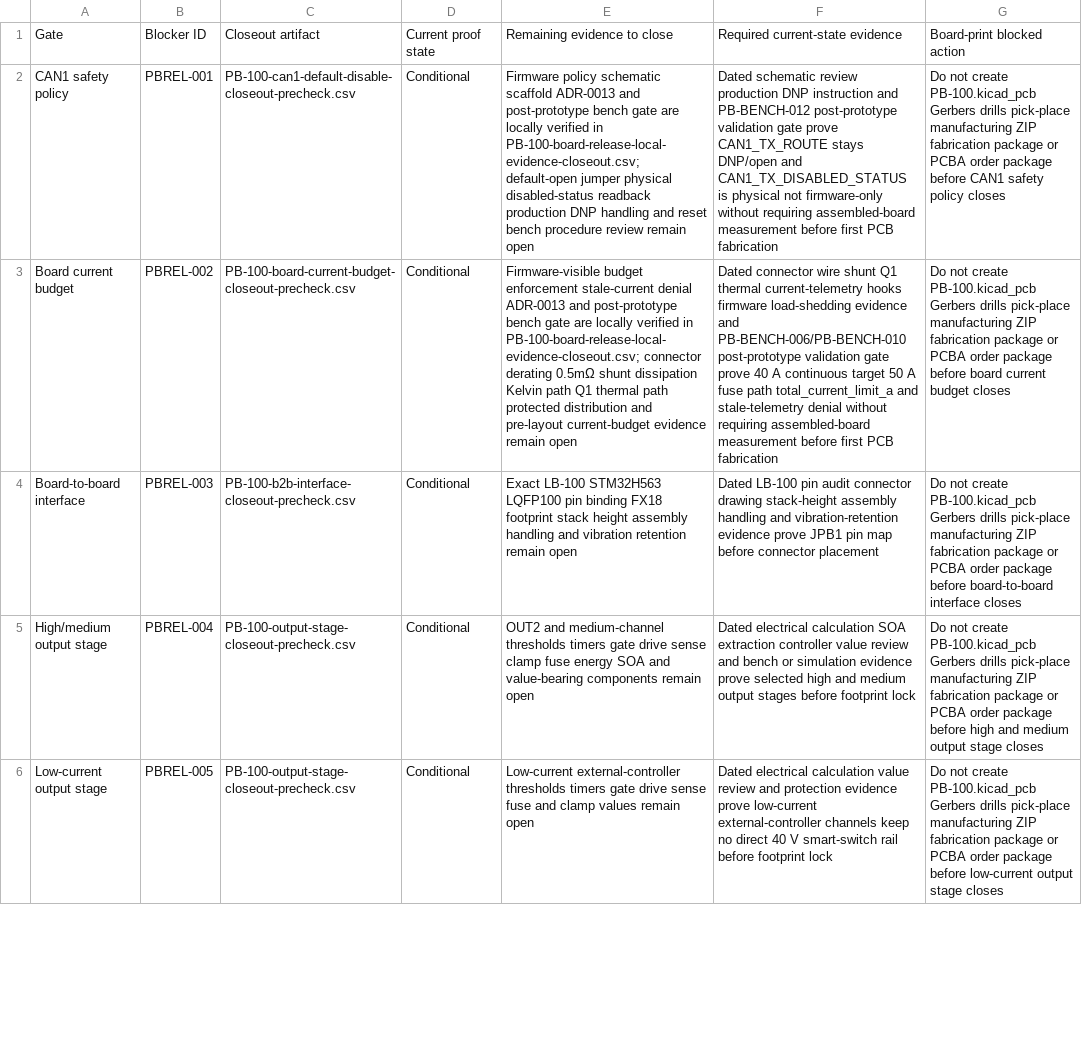
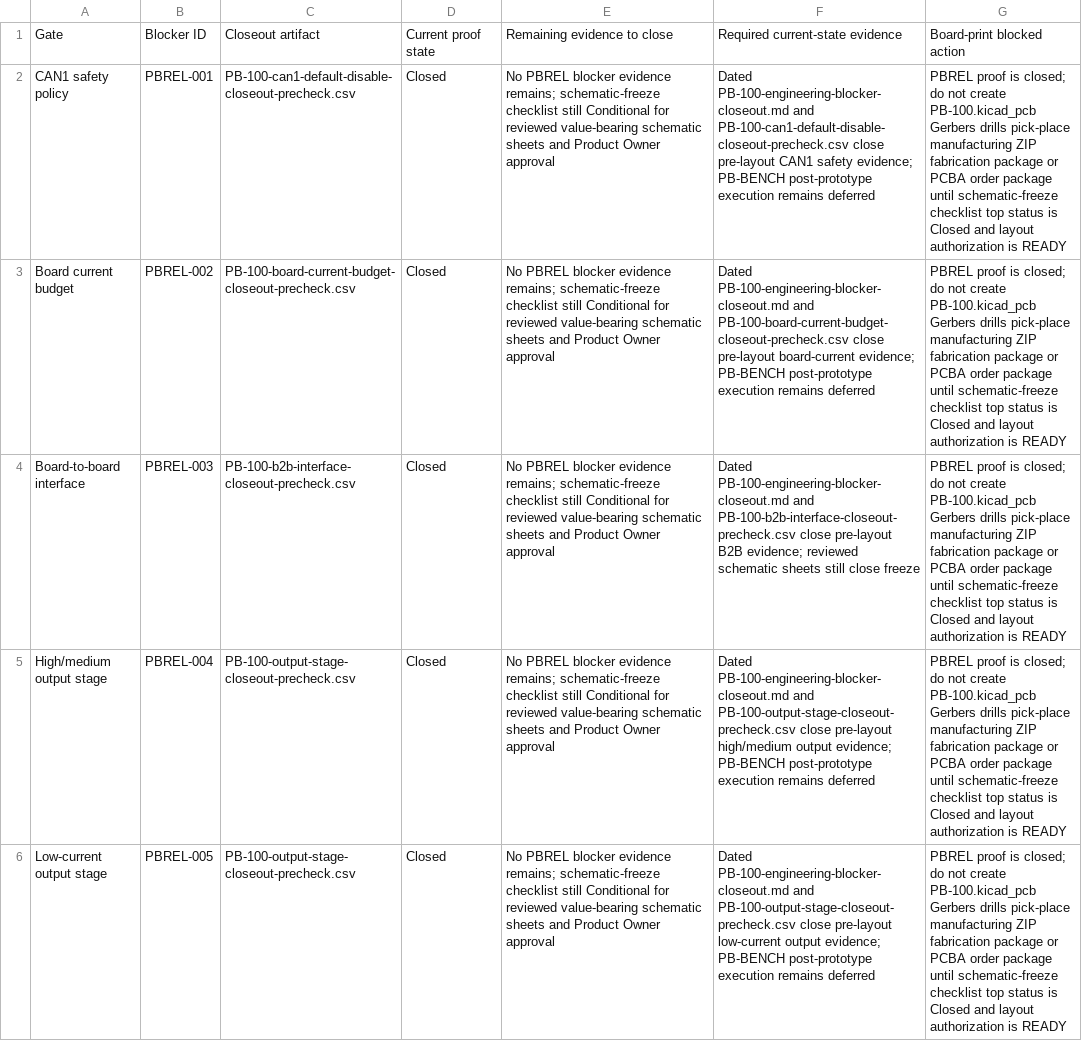
Before and after one commit to avlyubimov/svc-platform, a CSV file: hardware/power-board/PB-100/PB-100-board-print-closure-matrix.csv, drawn as a sheet; only a part is shown; the diff covers the shown part only; the diff names each change by its address in the sheet, - before the commit and + after, or states it on an @@ line.

```diff
--- a/hardware/power-board/PB-100/PB-100-board-print-closure-matrix.csv
+++ b/hardware/power-board/PB-100/PB-100-board-print-closure-matrix.csv
-D2:D6: Conditional
+D2:D6: Closed
-E2: Firmware policy schematic scaffold ADR-0013 and post-prototype bench gate are locally verified in PB-100-board-release-local-evidence-closeout.csv; default-open jumper physical disabled-status readback production DNP handling and reset bench procedure review remain open
+E2: No PBREL blocker evidence remains; schematic-freeze checklist still Conditional for reviewed value-bearing schematic sheets and Product Owner approval
-F2: Dated schematic review production DNP instruction and PB-BENCH-012 post-prototype validation gate prove CAN1_TX_ROUTE stays DNP/open and CAN1_TX_DISABLED_STATUS is physical not firmware-only without requiring assembled-board measurement before first PCB fabrication
+F2: Dated PB-100-engineering-blocker-closeout.md and PB-100-can1-default-disable-closeout-precheck.csv close pre-layout CAN1 safety evidence; PB-BENCH post-prototype execution remains deferred
-G2: Do not create PB-100.kicad_pcb Gerbers drills pick-place manufacturing ZIP fabrication package or PCBA order package before CAN1 safety policy closes
+G2: PBREL proof is closed; do not create PB-100.kicad_pcb Gerbers drills pick-place manufacturing ZIP fabrication package or PCBA order package until schematic-freeze checklist top status is Closed and layout authorization is READY
-E3: Firmware-visible budget enforcement stale-current denial ADR-0013 and post-prototype bench gate are locally verified in PB-100-board-release-local-evidence-closeout.csv; connector derating 0.5mΩ shunt dissipation Kelvin path Q1 thermal path protected distribution and pre-layout current-budget evidence remain open
+E3: No PBREL blocker evidence remains; schematic-freeze checklist still Conditional for reviewed value-bearing schematic sheets and Product Owner approval
-F3: Dated connector wire shunt Q1 thermal current-telemetry hooks firmware load-shedding evidence and PB-BENCH-006/PB-BENCH-010 post-prototype validation gate prove 40 A continuous target 50 A fuse path total_current_limit_a and stale-telemetry denial without requiring assembled-board measurement before first PCB fabrication
+F3: Dated PB-100-engineering-blocker-closeout.md and PB-100-board-current-budget-closeout-precheck.csv close pre-layout board-current evidence; PB-BENCH post-prototype execution remains deferred
-G3: Do not create PB-100.kicad_pcb Gerbers drills pick-place manufacturing ZIP fabrication package or PCBA order package before board current budget closes
+G3: PBREL proof is closed; do not create PB-100.kicad_pcb Gerbers drills pick-place manufacturing ZIP fabrication package or PCBA order package until schematic-freeze checklist top status is Closed and layout authorization is READY
-E4: Exact LB-100 STM32H563 LQFP100 pin binding FX18 footprint stack height assembly handling and vibration retention remain open
+E4: No PBREL blocker evidence remains; schematic-freeze checklist still Conditional for reviewed value-bearing schematic sheets and Product Owner approval
-F4: Dated LB-100 pin audit connector drawing stack-height assembly handling and vibration-retention evidence prove JPB1 pin map before connector placement
+F4: Dated PB-100-engineering-blocker-closeout.md and PB-100-b2b-interface-closeout-precheck.csv close pre-layout B2B evidence; reviewed schematic sheets still close freeze
-G4: Do not create PB-100.kicad_pcb Gerbers drills pick-place manufacturing ZIP fabrication package or PCBA order package before board-to-board interface closes
+G4: PBREL proof is closed; do not create PB-100.kicad_pcb Gerbers drills pick-place manufacturing ZIP fabrication package or PCBA order package until schematic-freeze checklist top status is Closed and layout authorization is READY
-E5: OUT2 and medium-channel thresholds timers gate drive sense clamp fuse energy SOA and value-bearing components remain open
+E5: No PBREL blocker evidence remains; schematic-freeze checklist still Conditional for reviewed value-bearing schematic sheets and Product Owner approval
-F5: Dated electrical calculation SOA extraction controller value review and bench or simulation evidence prove selected high and medium output stages before footprint lock
+F5: Dated PB-100-engineering-blocker-closeout.md and PB-100-output-stage-closeout-precheck.csv close pre-layout high/medium output evidence; PB-BENCH post-prototype execution remains deferred
-G5: Do not create PB-100.kicad_pcb Gerbers drills pick-place manufacturing ZIP fabrication package or PCBA order package before high and medium output stage closes
+G5: PBREL proof is closed; do not create PB-100.kicad_pcb Gerbers drills pick-place manufacturing ZIP fabrication package or PCBA order package until schematic-freeze checklist top status is Closed and layout authorization is READY
-E6: Low-current external-controller thresholds timers gate drive sense fuse and clamp values remain open
+E6: No PBREL blocker evidence remains; schematic-freeze checklist still Conditional for reviewed value-bearing schematic sheets and Product Owner approval
-F6: Dated electrical calculation value review and protection evidence prove low-current external-controller channels keep no direct 40 V smart-switch rail before footprint lock
+F6: Dated PB-100-engineering-blocker-closeout.md and PB-100-output-stage-closeout-precheck.csv close pre-layout low-current output evidence; PB-BENCH post-prototype execution remains deferred
-G6: Do not create PB-100.kicad_pcb Gerbers drills pick-place manufacturing ZIP fabrication package or PCBA order package before low-current output stage closes
+G6: PBREL proof is closed; do not create PB-100.kicad_pcb Gerbers drills pick-place manufacturing ZIP fabrication package or PCBA order package until schematic-freeze checklist top status is Closed and layout authorization is READY
```
Also changed, not shown: 28 edited cells elsewhere in this file, hardware/power-board/PB-100/PB-100-board-release-blocker-register.csv, hardware/power-board/PB-100/PB-100-review-release-manifest.csv, 7 other files.
